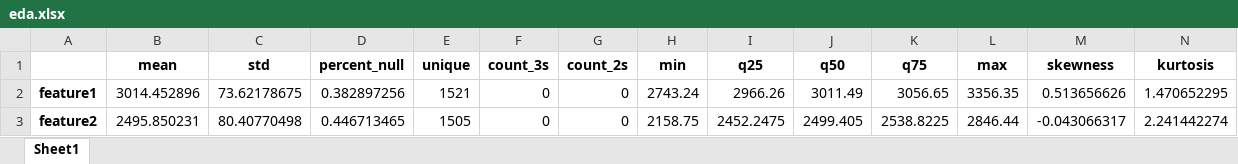
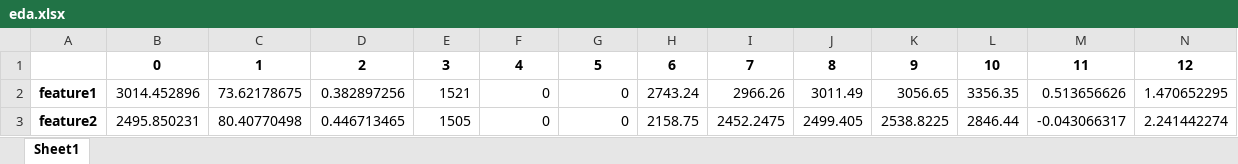
Before and after one commit to hinatanvir/Fault-Detection-SECOM, an Excel workbook: eda.xlsx, sheet Sheet1, drawn as a sheet; only a part is shown; values as stored, in another font and other column widths than the file's, no borders; removed rows and columns are numbered as before the commit, all else as after; the diff names each change by its address in the sheet, - before the commit and + after, or states it on an @@ line.

```diff
--- a/eda.xlsx (sheet Sheet1)
+++ b/eda.xlsx (sheet Sheet1)
-row 1:  | mean | std | percent_null | unique | count_3s | count_2s | min | q25 | q50 | q75 | max | skewness | kurtosis
+row 1:  | 0 | 1 | 2 | 3 | 4 | 5 | 6 | 7 | 8 | 9 | 10 | 11 | 12
```
Also changed, not shown: 4 other files.
